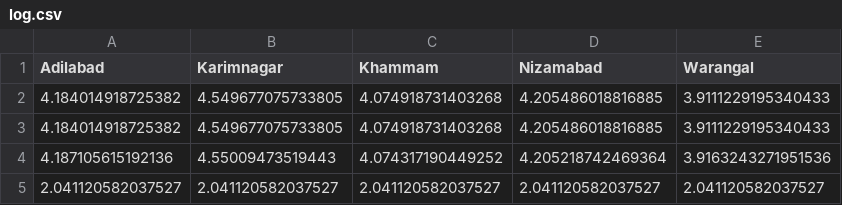
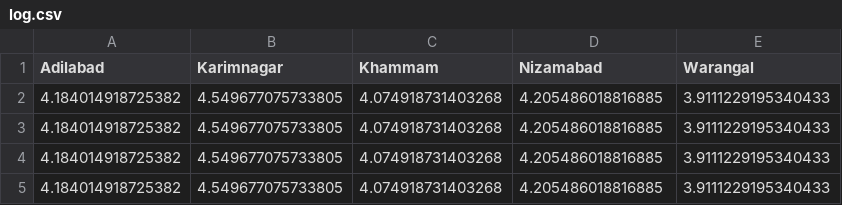
Before and after one commit to HarshHrs24/Team-cl_AI_mate, a CSV file: content/log.csv, drawn as a sheet.

```diff
--- a/content/log.csv
+++ b/content/log.csv
@@ -3,3 +3,3 @@ Adilabad,Karimnagar,Khammam,Nizamabad,Warangal
 4.184014918725382,4.549677075733805,4.074918731403268,4.205486018816885,3.9111229195340433
-4.187105615192136,4.55009473519443,4.074317190449252,4.205218742469364,3.9163243271951536
-2.041120582037527,2.041120582037527,2.041120582037527,2.041120582037527,2.041120582037527
+4.184014918725382,4.549677075733805,4.074918731403268,4.205486018816885,3.9111229195340433
+4.184014918725382,4.549677075733805,4.074918731403268,4.205486018816885,3.9111229195340433
```
Also changed, not shown: 16 other files.
